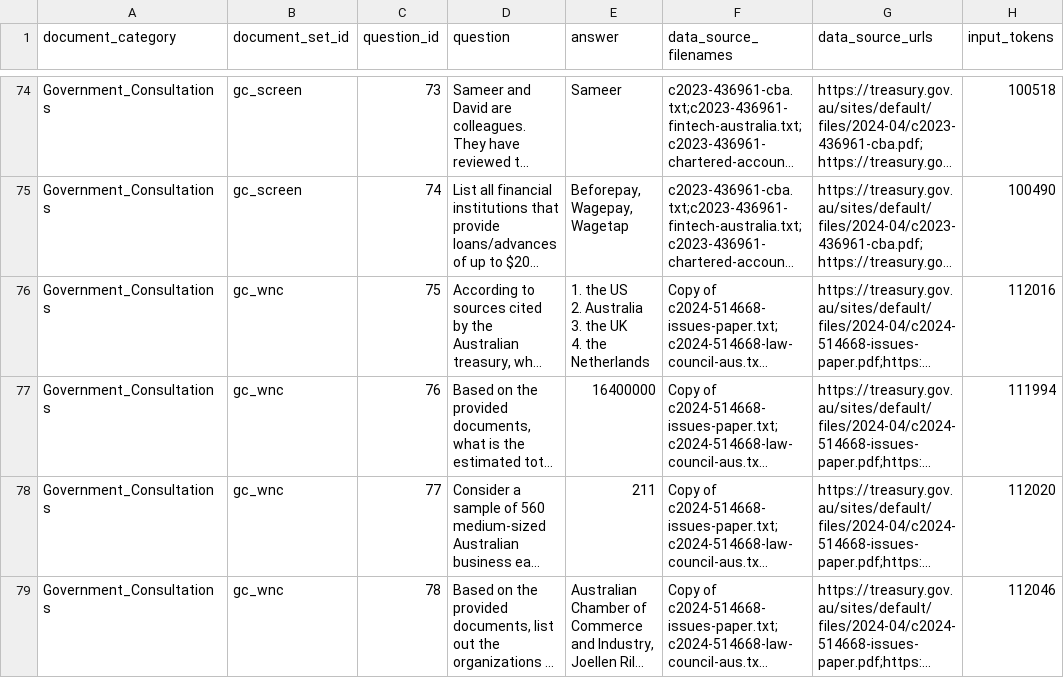
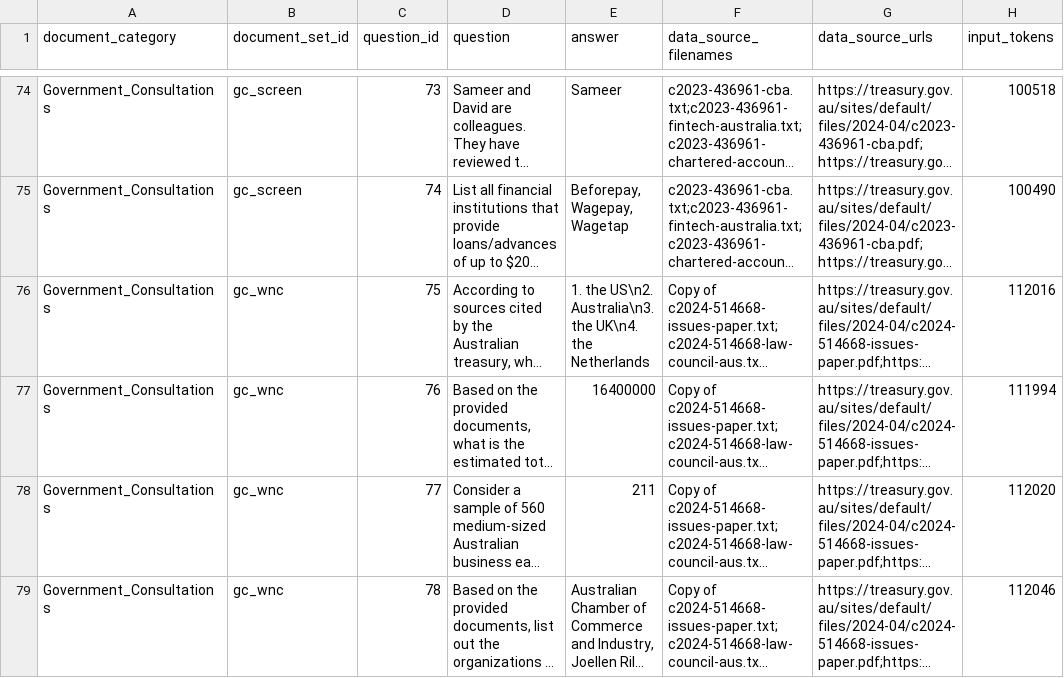
Before and after one commit to runshengdu/aa_lcr_exp, a CSV file: AA-LCR_Dataset.csv, drawn as a sheet; only a part is shown, gaps mark what is left out; long unchanged cells end in …; ↵ is a line break in a cell; the diff covers the shown part only; the diff names each change by its address in the sheet, - before the commit and + after, or states it on an @@ line.

```diff
--- a/AA-LCR_Dataset.csv
+++ b/AA-LCR_Dataset.csv
-E76 (answer): 1. the US ↵ 2. Australia ↵ 3. the UK ↵ 4. the Netherlands
+E76 (answer): 1. the US\n2. Australia\n3. the UK\n4. the Netherlands
```
Also changed, not shown: 9 edited cells elsewhere in this file.
